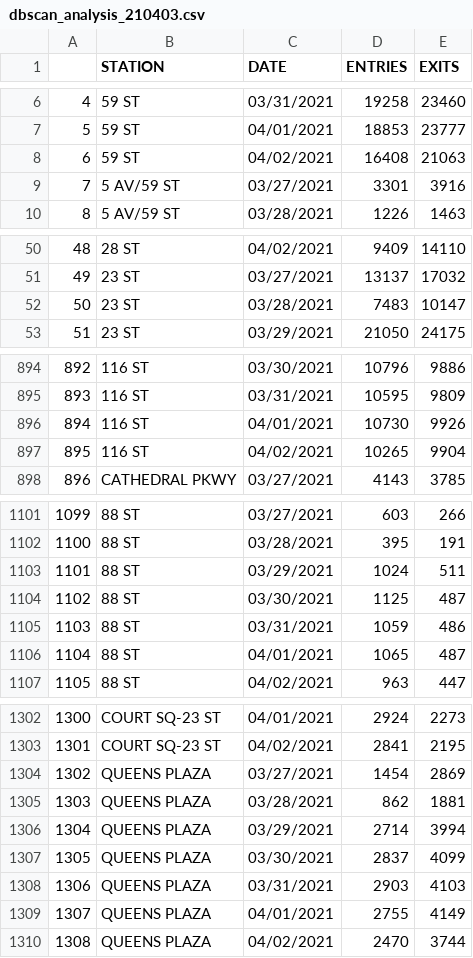
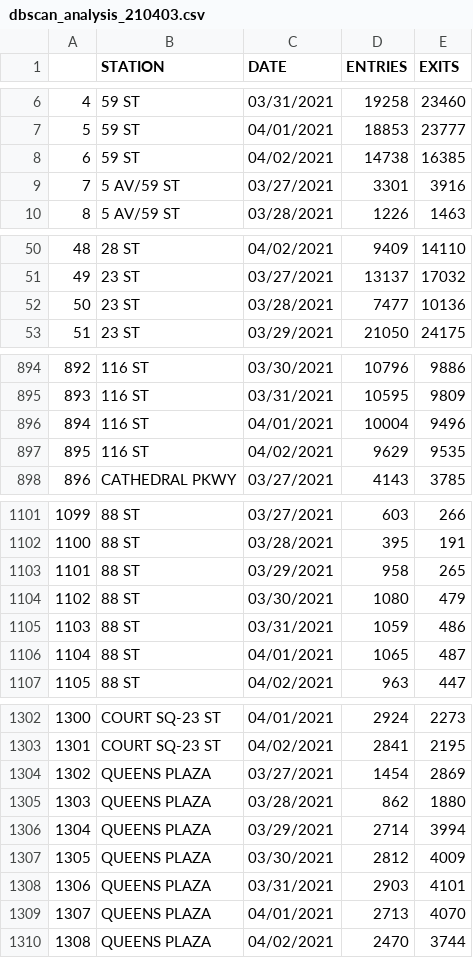
Before and after one commit to AJmadea/MTA-Analysis, a CSV file: data/dbscan_analysis_210403.csv, drawn as a sheet; only a part is shown, gaps mark what is left out; the diff covers the shown part only.

```diff
--- a/data/dbscan_analysis_210403.csv
+++ b/data/dbscan_analysis_210403.csv
@@ -7,3 +7,3 @@
 5,59 ST,04/01/2021,18853,23777
-6,59 ST,04/02/2021,16408,21063
+6,59 ST,04/02/2021,14738,16385
 7,5 AV/59 ST,03/27/2021,3301,3916
@@ -51,3 +51,3 @@
 49,23 ST,03/27/2021,13137,17032
-50,23 ST,03/28/2021,7483,10147
+50,23 ST,03/28/2021,7477,10136
 51,23 ST,03/29/2021,21050,24175
@@ -895,4 +895,4 @@
 893,116 ST,03/31/2021,10595,9809
-894,116 ST,04/01/2021,10730,9926
-895,116 ST,04/02/2021,10265,9904
+894,116 ST,04/01/2021,10004,9496
+895,116 ST,04/02/2021,9629,9535
 896,CATHEDRAL PKWY,03/27/2021,4143,3785
@@ -1102,4 +1102,4 @@
 1100,88 ST,03/28/2021,395,191
-1101,88 ST,03/29/2021,1024,511
-1102,88 ST,03/30/2021,1125,487
+1101,88 ST,03/29/2021,958,265
+1102,88 ST,03/30/2021,1080,479
 1103,88 ST,03/31/2021,1059,486
@@ -1304,7 +1304,7 @@
 1302,QUEENS PLAZA,03/27/2021,1454,2869
-1303,QUEENS PLAZA,03/28/2021,862,1881
+1303,QUEENS PLAZA,03/28/2021,862,1880
 1304,QUEENS PLAZA,03/29/2021,2714,3994
-1305,QUEENS PLAZA,03/30/2021,2837,4099
-1306,QUEENS PLAZA,03/31/2021,2903,4103
-1307,QUEENS PLAZA,04/01/2021,2755,4149
+1305,QUEENS PLAZA,03/30/2021,2812,4009
+1306,QUEENS PLAZA,03/31/2021,2903,4101
+1307,QUEENS PLAZA,04/01/2021,2713,4070
 1308,QUEENS PLAZA,04/02/2021,2470,3744
```
Also changed, not shown: 73 edited cells elsewhere in this file.
